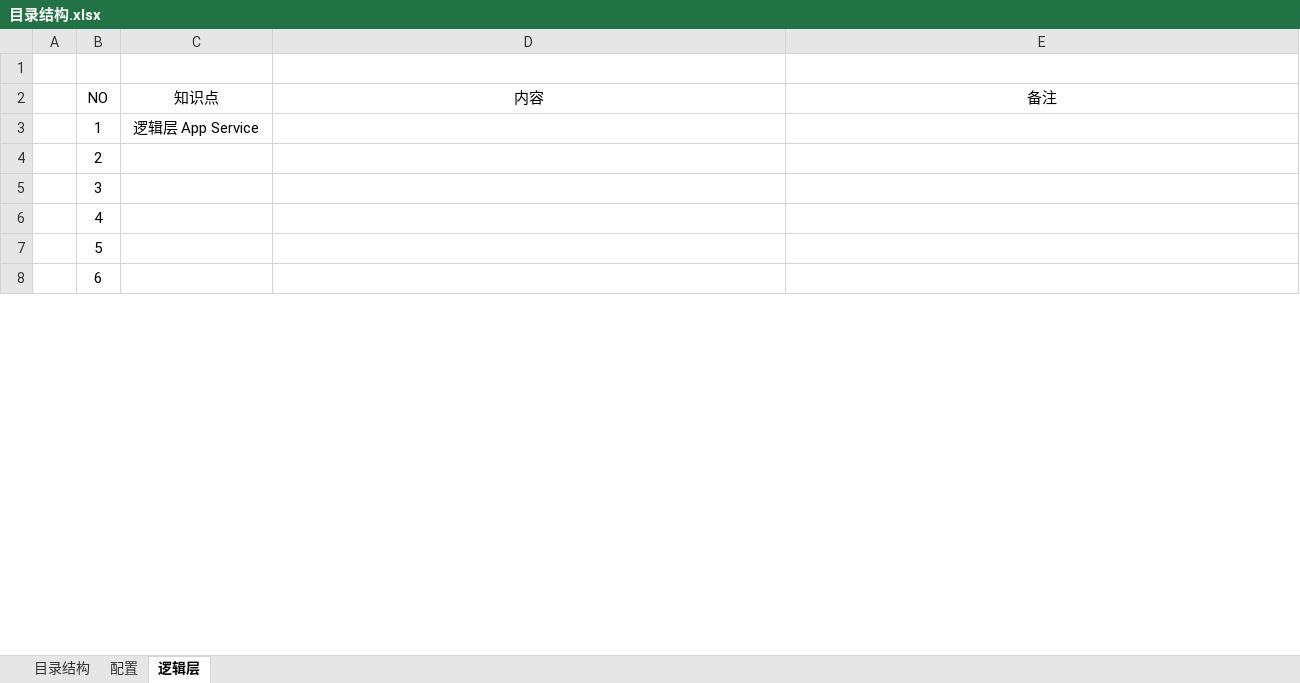
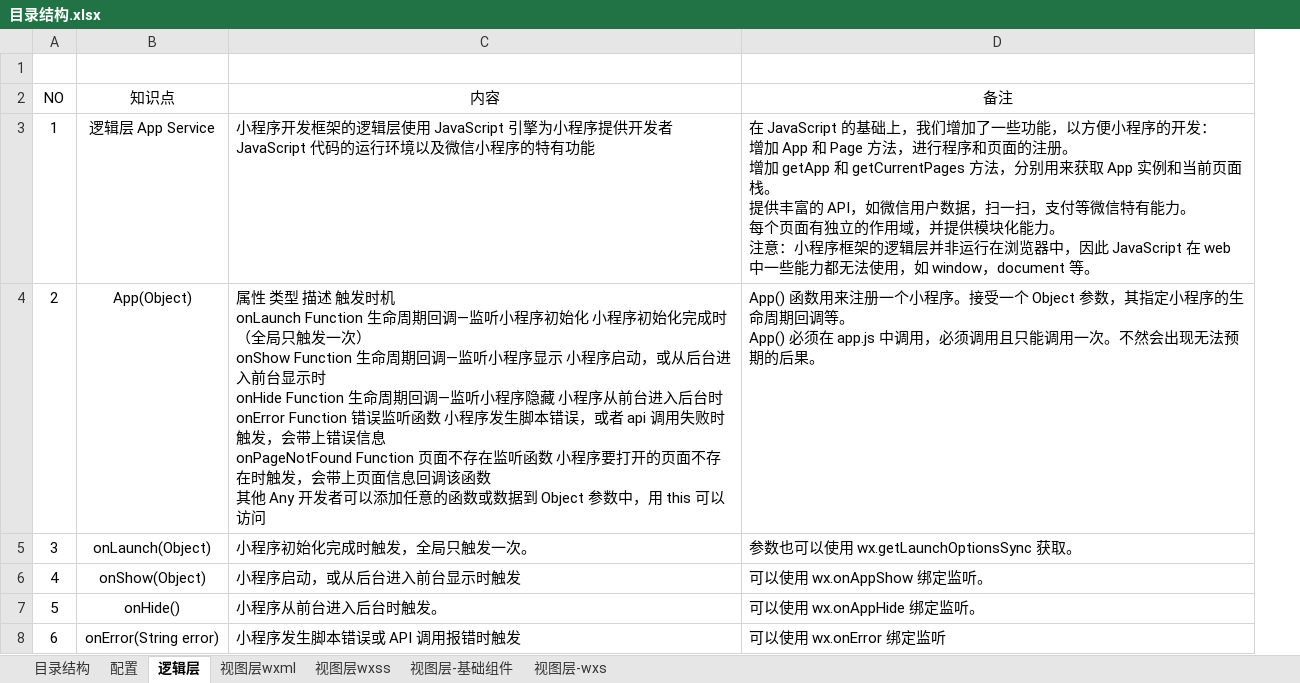
Before and after one commit to David520025/demos-Practice, an Excel workbook: wechat-go/Excel 学习笔记/目录结构.xlsx, sheet 逻辑层, drawn as a sheet; only a part is shown; values as stored, in another font and other column widths than the file's, no borders; removed rows and columns are numbered as before the commit, all else as after; ↵ is a line break in a cell; the diff covers the shown part only; the diff names each change by its address in the sheet, - before the commit and + after, or states it on an @@ line.

```diff
--- a/wechat-go/Excel 学习笔记/目录结构.xlsx (sheet 逻辑层)
+++ b/wechat-go/Excel 学习笔记/目录结构.xlsx (sheet 逻辑层)
+sheet tab: 视图层wxml
+sheet tab: 视图层wxss
+sheet tab: 视图层-基础组件
+sheet tab: 视图层-wxs
-column A, empty
-C3 (内容): (empty)
+C3 (内容): 小程序开发框架的逻辑层使用 JavaScript 引擎为小程序提供开发者 JavaScript 代码的运行环境以及微信小程序的特有功能
-D3 (备注): (empty)
+D3 (备注): 在 JavaScript 的基础上，我们增加了一些功能，以方便小程序的开发： ↵ 增加 App 和 Page 方法，进行程序和页面的注册。 ↵ 增加 getApp 和 getCurrentPages 方法，分别用来获取 App 实例和当前页面栈。 ↵ 提供丰富的 API，如微信用户数据，扫一扫，支付等微信特有能力。 ↵ 每个页面有独立的作用域，并提供模块化能力。 ↵ 注意：小程序框架的逻辑层并非运行在浏览器中，因此 JavaScript 在 web 中一些能力都无法使用，如 window，document 等。
-B4 (知识点): (empty)
+B4 (知识点): App(Object)
-C4 (内容): (empty)
+C4 (内容): 属性 类型 描述 触发时机 ↵ onLaunch Function 生命周期回调—监听小程序初始化 小程序初始化完成时（全局只触发一次） ↵ onShow Function 生命周期回调—监听小程序显示 小程序启动，或从后台进入前台显示时 ↵ onHide Function 生命周期回调—监听小程序隐藏 小程序从前台进入后台时 ↵ onError Function 错误监听函数 小程序发生脚本错误，或者 api 调用失败时触发，会带上错误信息 ↵ onPageNotFound Function 页面不存在监听函数 小程序要打开的页面不存在时触发，会带上页面信息回调该函数 ↵ 其他 Any 开发者可以添加任意的函数或数据到 Object 参数中，用 this 可以访问
-D4 (备注): (empty)
+D4 (备注): App() 函数用来注册一个小程序。接受一个 Object 参数，其指定小程序的生命周期回调等。 ↵ App() 必须在 app.js 中调用，必须调用且只能调用一次。不然会出现无法预期的后果。
-B5 (知识点): (empty)
+B5 (知识点): onLaunch(Object)
-C5 (内容): (empty)
+C5 (内容): 小程序初始化完成时触发，全局只触发一次。
-D5 (备注): (empty)
+D5 (备注): 参数也可以使用 wx.getLaunchOptionsSync 获取。
-B6 (知识点): (empty)
+B6 (知识点): onShow(Object)
-C6 (内容): (empty)
+C6 (内容): 小程序启动，或从后台进入前台显示时触发
-D6 (备注): (empty)
+D6 (备注): 可以使用 wx.onAppShow 绑定监听。
-B7 (知识点): (empty)
+B7 (知识点): onHide()
-C7 (内容): (empty)
+C7 (内容): 小程序从前台进入后台时触发。
-D7 (备注): (empty)
+D7 (备注): 可以使用 wx.onAppHide 绑定监听。
-B8 (知识点): (empty)
+B8 (知识点): onError(String error)
-C8 (内容): (empty)
+C8 (内容): 小程序发生脚本错误或 API 调用报错时触发
-D8 (备注): (empty)
+D8 (备注): 可以使用 wx.onError 绑定监听
```
Also changed, not shown: 12 added rows, 63 edited cells, cell formats and merged cells elsewhere in this sheet.
